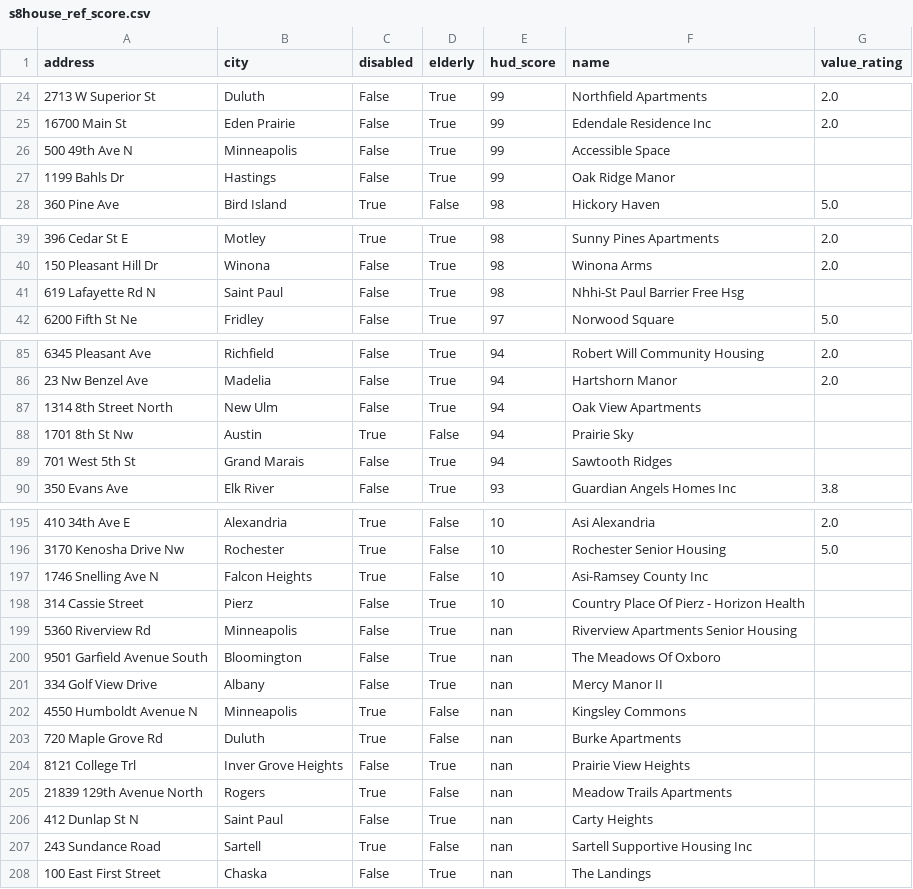
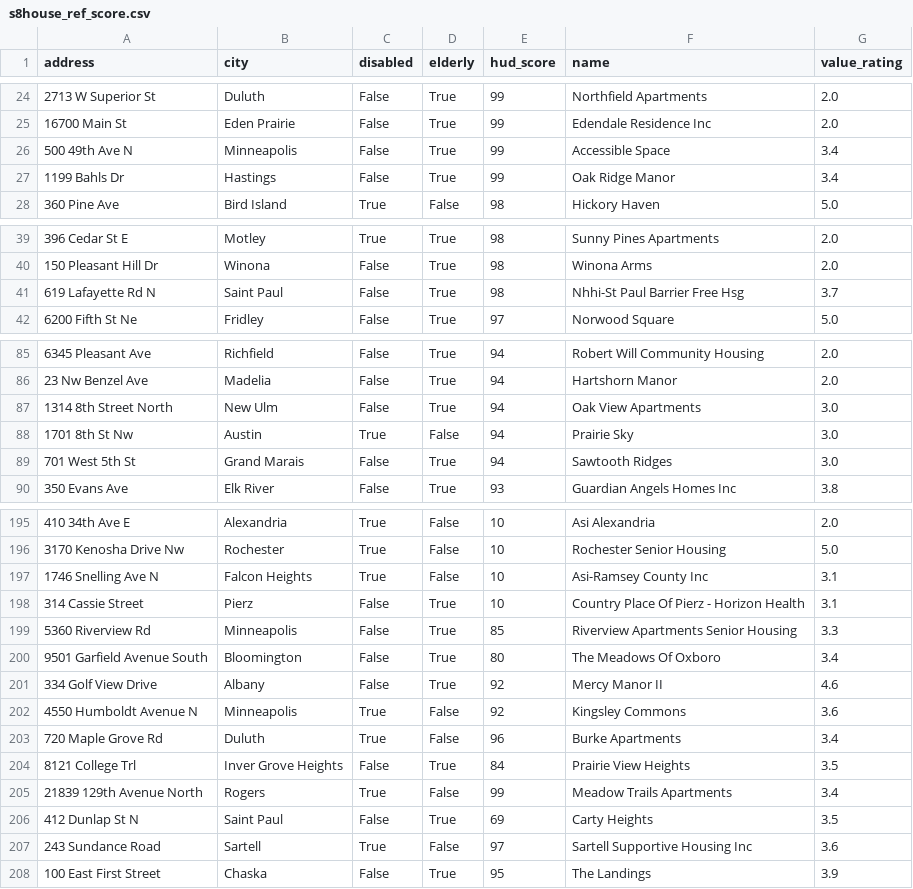
Before and after one commit to Sai83/accessibilityscore, a CSV file: House/s8house_ref_score.csv, drawn as a sheet; only a part is shown, gaps mark what is left out; the diff covers the shown part only.

Commit message:
fill missing house value

```diff
--- a/House/s8house_ref_score.csv
+++ b/House/s8house_ref_score.csv
@@ -25,4 +25,4 @@ address	city	disabled	elderly	hud_score	name	value_rating
 16700 Main St	Eden Prairie	False	True	99	Edendale Residence Inc	2.0
-500 49th Ave N	Minneapolis	False	True	99	Accessible Space	
-1199 Bahls Dr	Hastings	False	True	99	Oak Ridge Manor	
+500 49th Ave N	Minneapolis	False	True	99	Accessible Space	3.4
+1199 Bahls Dr	Hastings	False	True	99	Oak Ridge Manor	3.4
 360 Pine Ave	Bird Island	True	False	98	Hickory Haven	5.0
@@ -40,3 +40,3 @@ address	city	disabled	elderly	hud_score	name	value_rating
 150 Pleasant Hill Dr	Winona	False	True	98	Winona Arms	2.0
-619 Lafayette Rd N	Saint Paul	False	True	98	Nhhi-St Paul Barrier Free Hsg	
+619 Lafayette Rd N	Saint Paul	False	True	98	Nhhi-St Paul Barrier Free Hsg	3.7
 6200 Fifth St Ne	Fridley	False	True	97	Norwood Square	5.0
@@ -86,5 +86,5 @@ address	city	disabled	elderly	hud_score	name	value_rating
 23 Nw Benzel Ave	Madelia	False	True	94	Hartshorn Manor	2.0
-1314 8th Street North	New Ulm	False	True	94	Oak View Apartments	
-1701 8th St Nw	Austin	True	False	94	Prairie Sky	
-701 West 5th St	Grand Marais	False	True	94	Sawtooth Ridges	
+1314 8th Street North	New Ulm	False	True	94	Oak View Apartments	3.0
+1701 8th St Nw	Austin	True	False	94	Prairie Sky	3.0
+701 West 5th St	Grand Marais	False	True	94	Sawtooth Ridges	3.0
 350 Evans Ave	Elk River	False	True	93	Guardian Angels Homes Inc	3.8
@@ -196,13 +196,13 @@ address	city	disabled	elderly	hud_score	name	value_rating
 3170 Kenosha Drive Nw	Rochester	True	False	10	Rochester Senior Housing	5.0
-1746 Snelling Ave N	Falcon Heights	True	False	10	Asi-Ramsey County Inc	
-314 Cassie Street	Pierz	False	True	10	Country Place Of Pierz - Horizon Health	
-5360 Riverview Rd	Minneapolis	False	True	nan	Riverview Apartments Senior Housing	
-9501 Garfield Avenue South	Bloomington	False	True	nan	The Meadows Of Oxboro	
-334 Golf View Drive	Albany	False	True	nan	Mercy Manor II	
-4550 Humboldt Avenue N	Minneapolis	True	False	nan	Kingsley Commons	
-720 Maple Grove Rd	Duluth	True	False	nan	Burke Apartments	
-8121 College Trl	Inver Grove Heights	False	True	nan	Prairie View Heights	
-21839 129th Avenue North	Rogers	True	False	nan	Meadow Trails Apartments	
-412 Dunlap St N	Saint Paul	False	True	nan	Carty Heights	
-243 Sundance Road	Sartell	True	False	nan	Sartell Supportive Housing Inc	
-100 East First Street	Chaska	False	True	nan	The Landings	
+1746 Snelling Ave N	Falcon Heights	True	False	10	Asi-Ramsey County Inc	3.1
+314 Cassie Street	Pierz	False	True	10	Country Place Of Pierz - Horizon Health	3.1
+5360 Riverview Rd	Minneapolis	False	True	85	Riverview Apartments Senior Housing	3.3
+9501 Garfield Avenue South	Bloomington	False	True	80	The Meadows Of Oxboro	3.4
+334 Golf View Drive	Albany	False	True	92	Mercy Manor II	4.6
+4550 Humboldt Avenue N	Minneapolis	True	False	92	Kingsley Commons	3.6
+720 Maple Grove Rd	Duluth	True	False	96	Burke Apartments	3.4
+8121 College Trl	Inver Grove Heights	False	True	84	Prairie View Heights	3.5
+21839 129th Avenue North	Rogers	True	False	99	Meadow Trails Apartments	3.4
+412 Dunlap St N	Saint Paul	False	True	69	Carty Heights	3.5
+243 Sundance Road	Sartell	True	False	97	Sartell Supportive Housing Inc	3.6
+100 East First Street	Chaska	False	True	95	The Landings	3.9
```
Also changed, not shown: 9 edited cells elsewhere in this file, 1 other file.
